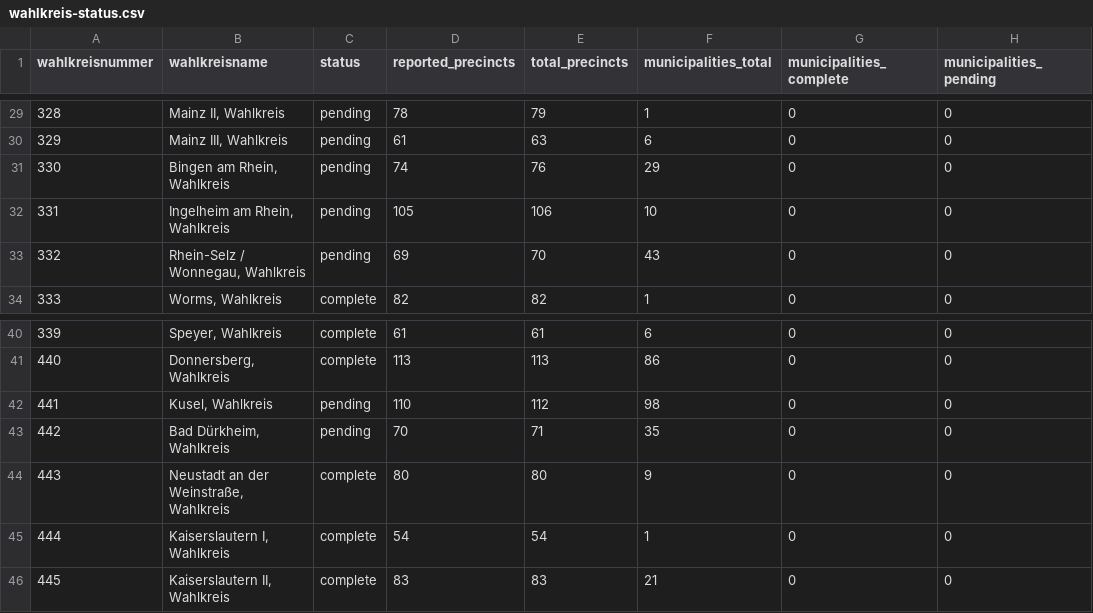
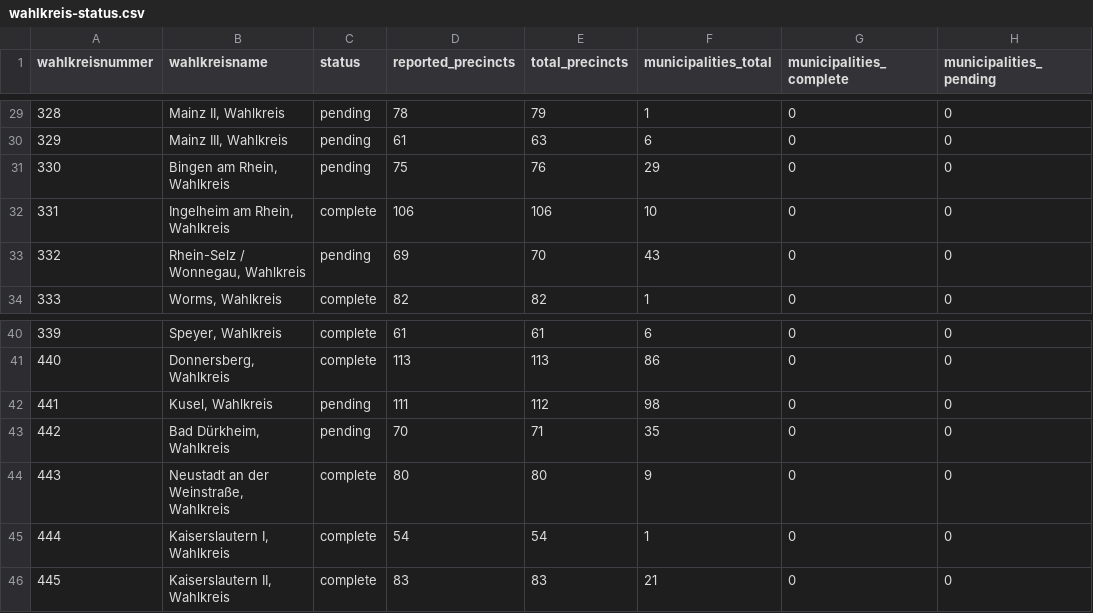
Before and after one commit to volzinnovation/wahl-monitor.de, a CSV file: data/2026-rlp/metadata/wahlkreis-status.csv, drawn as a sheet; only a part is shown, gaps mark what is left out; the diff names each change by its address in the sheet, - before the commit and + after, or states it on an @@ line.

```diff
--- a/data/2026-rlp/metadata/wahlkreis-status.csv
+++ b/data/2026-rlp/metadata/wahlkreis-status.csv
-D31 (reported_precincts): 74
+D31 (reported_precincts): 75
-C32 (status): pending
+C32 (status): complete
-D32 (reported_precincts): 105
+D32 (reported_precincts): 106
-D42 (reported_precincts): 110
+D42 (reported_precincts): 111
```
Also changed, not shown: 4 other files.
